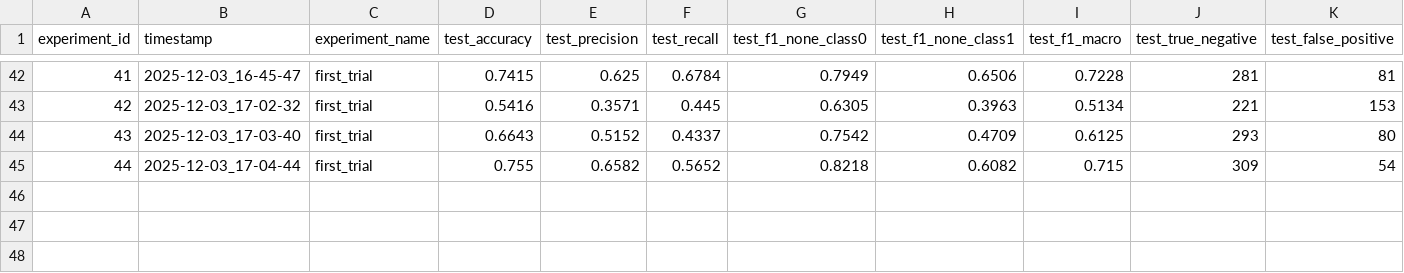
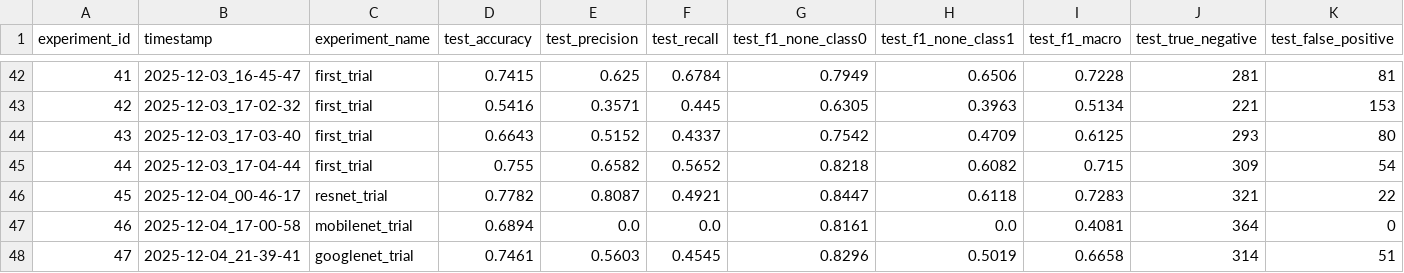
Before and after one commit to rybaks72/IML_Voice_Recognition, a CSV file: results/tests_results.csv, drawn as a sheet; only a part is shown, gaps mark what is left out; rows hold the shown columns only; the diff names each change by its address in the sheet, - before the commit and + after, or states it on an @@ line.

Commit message:
results from training every model

```diff
--- a/results/tests_results.csv
+++ b/results/tests_results.csv
+row 46: 45 | 2025-12-04_00-46-17 | resnet_trial | 0.7782 | 0.8087 | 0.4921 | 0.8447 | 0.6118 | 0.7283 | 321 | 22
+row 47: 46 | 2025-12-04_17-00-58 | mobilenet_trial | 0.6894 | 0.0 | 0.0 | 0.8161 | 0.0 | 0.4081 | 364 | 0
+row 48: 47 | 2025-12-04_21-39-41 | googlenet_trial | 0.7461 | 0.5603 | 0.4545 | 0.8296 | 0.5019 | 0.6658 | 314 | 51
```
Also changed, not shown: 14 other files.
